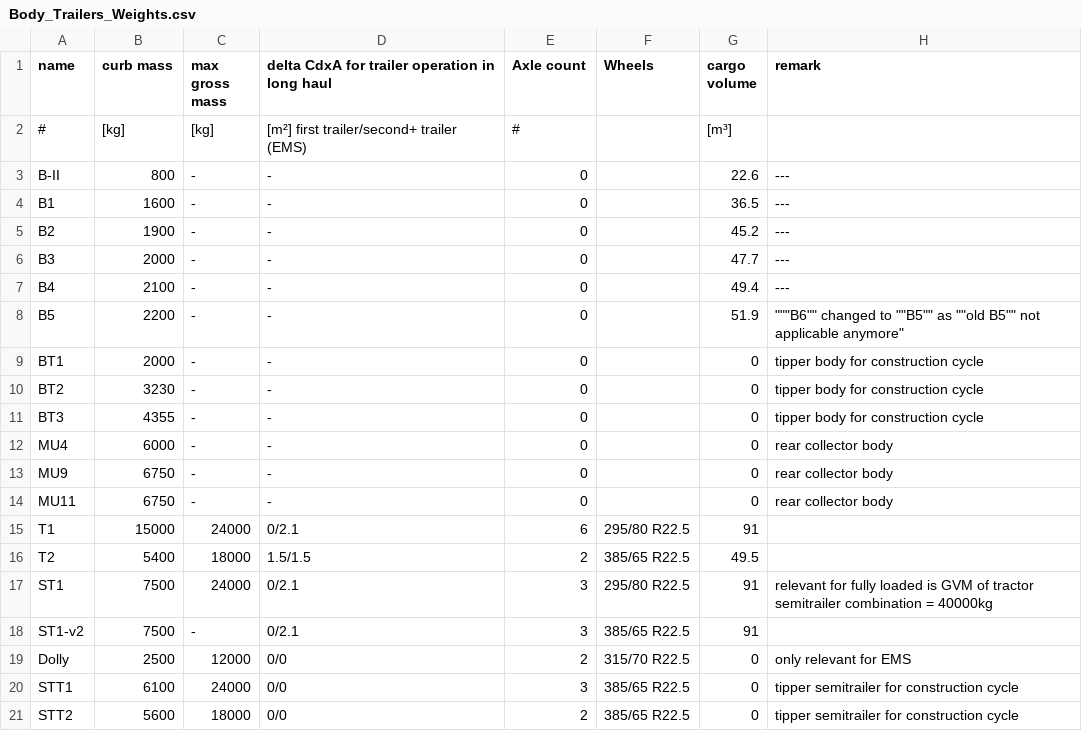
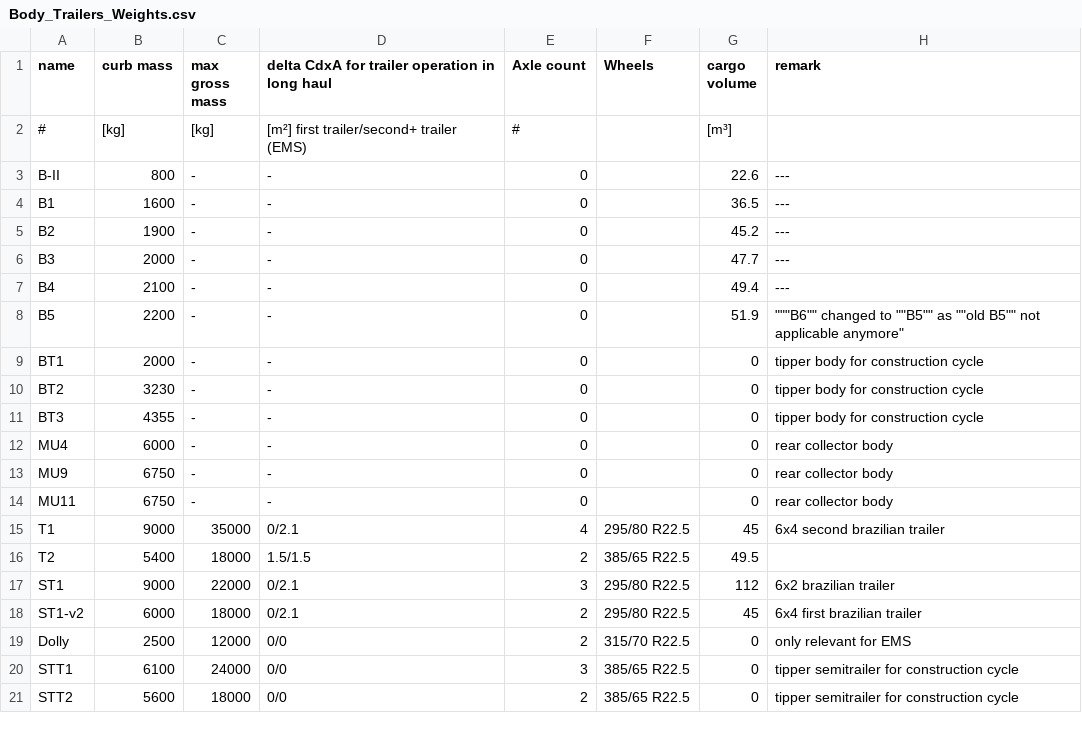
Before and after one commit to NSEE/VECTO_BR, a CSV file: VectoCore/VectoCore/Resources/Declaration/Body_Trailers_Weights.csv, drawn as a sheet.

```diff
--- a/VectoCore/VectoCore/Resources/Declaration/Body_Trailers_Weights.csv
+++ b/VectoCore/VectoCore/Resources/Declaration/Body_Trailers_Weights.csv
@@ -14,6 +14,6 @@ MU9    , 6750      , -              , -
 MU11   , 6750      , -              , -                                             , 0          ,              , 0            , rear collector body
-T1     , 15000      , 24000          , 0/2.1                                           , 6          , 295/80 R22.5 , 91         ,
+T1     , 9000      , 35000          , 0/2.1                                         , 4          , 295/80 R22.5 , 45           , 6x4 second brazilian trailer
 T2     , 5400      , 18000          , 1.5/1.5                                       , 2          , 385/65 R22.5 , 49.5         ,
-ST1    , 7500      , 24000          , 0/2.1                                         , 3          , 295/80 R22.5 , 91           , relevant for fully loaded is GVM of tractor semitrailer combination = 40000kg
-ST1-v2 , 7500      , -              , 0/2.1                                         , 3          , 385/65 R22.5 , 91           ,
+ST1    , 9000      , 22000          , 0/2.1                                         , 3          , 295/80 R22.5 , 112          , 6x2 brazilian trailer
+ST1-v2 , 6000      , 18000          , 0/2.1                                         , 2          , 295/80 R22.5 , 45           , 6x4 first brazilian trailer
 Dolly  , 2500      , 12000          , 0/0                                           , 2          , 315/70 R22.5 , 0            , only relevant for EMS
```
Also changed, not shown: VectoCore/VectoCore/Resources/Declaration/CO2Standards/MissionProfileWeights.csv, VectoCore/VectoCore/Resources/Declaration/SegmentTable.csv, 4 other files.
